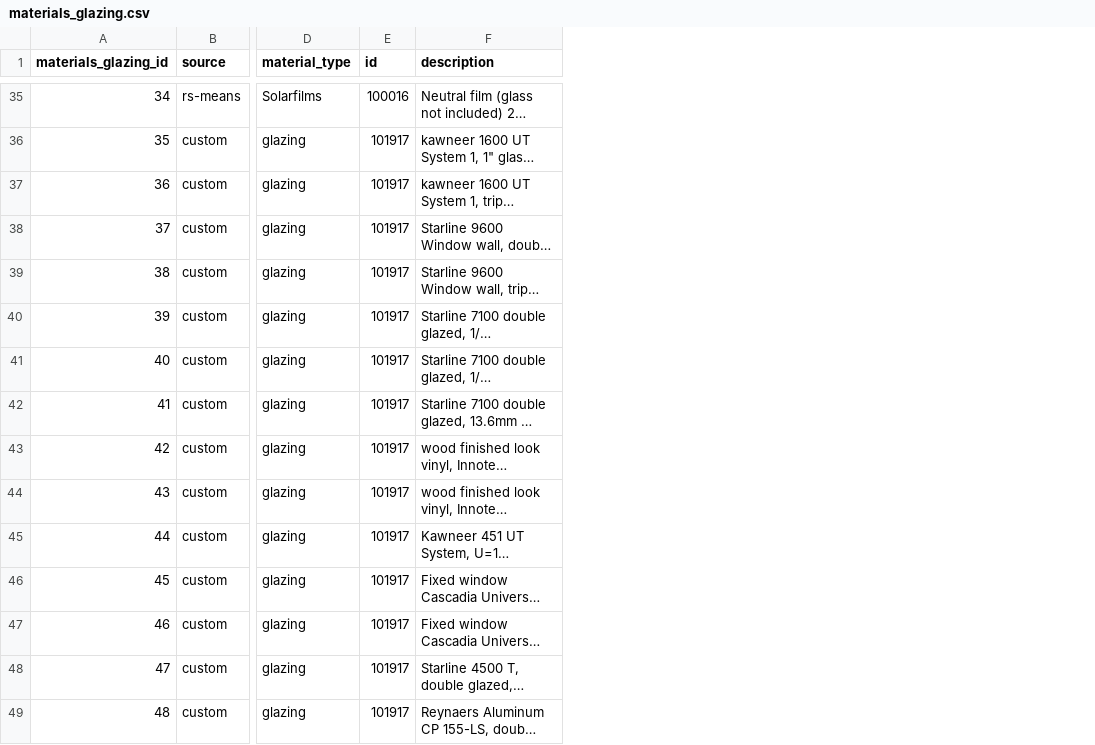
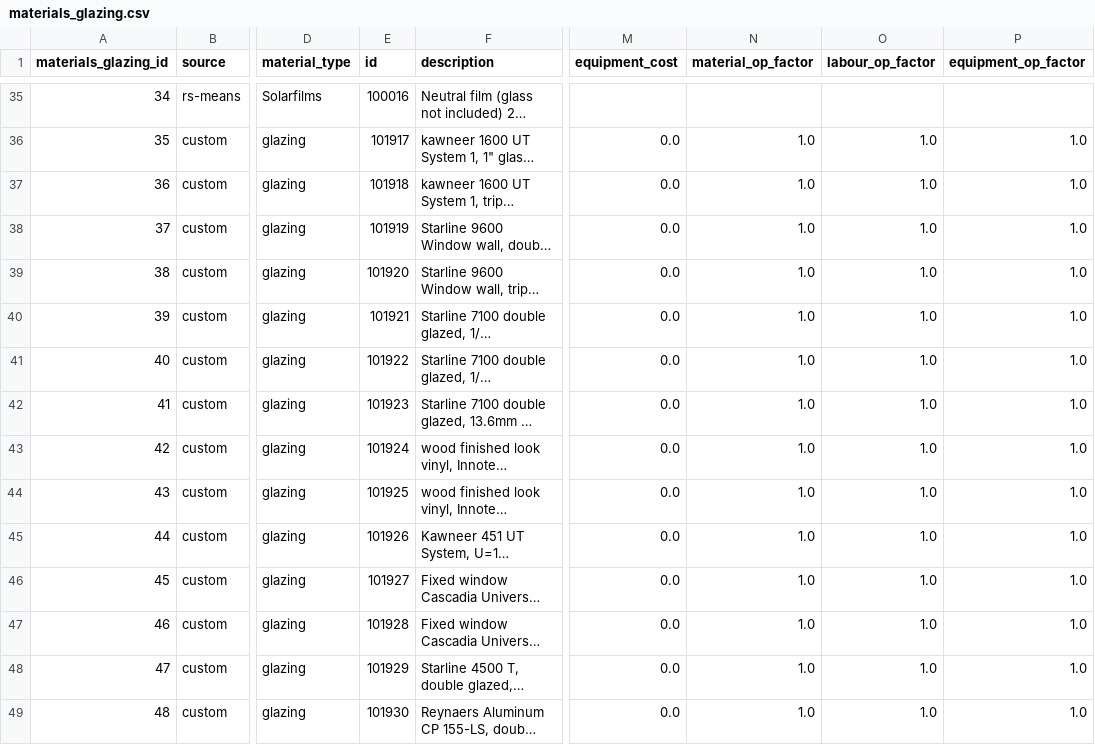
Before and after one commit to NatLabRockies/openstudio-standards, a CSV file: lib/openstudio-standards/btap/common_resources/materials_glazing.csv, drawn as a sheet; only a part is shown, gaps mark what is left out; long unchanged cells end in …; the diff covers the shown part only; the diff names each change by its address in the sheet, - before the commit and + after, or states it on an @@ line.

```diff
--- a/lib/openstudio-standards/btap/common_resources/materials_glazing.csv
+++ b/lib/openstudio-standards/btap/common_resources/materials_glazing.csv
+column M (equipment_cost), rows 36-49: all 0.0
+column N (material_op_factor), rows 36-49: all 1.0
+column O (labour_op_factor), rows 36-49: all 1.0
+column P (equipment_op_factor), rows 36-49: all 1.0
-E37 (id): 101917
+E37 (id): 101918
-E38 (id): 101917
+E38 (id): 101919
-E39 (id): 101917
+E39 (id): 101920
-E40 (id): 101917
+E40 (id): 101921
-E41 (id): 101917
+E41 (id): 101922
-E42 (id): 101917
+E42 (id): 101923
-E43 (id): 101917
+E43 (id): 101924
-E44 (id): 101917
+E44 (id): 101925
-E45 (id): 101917
+E45 (id): 101926
-E46 (id): 101917
+E46 (id): 101927
-E47 (id): 101917
+E47 (id): 101928
-E48 (id): 101917
+E48 (id): 101929
-E49 (id): 101917
+E49 (id): 101930
```
Also changed, not shown: 12 edited cells elsewhere in this file, lib/openstudio-standards/btap/common_resources/materials_opaque.csv, 1 other file.
